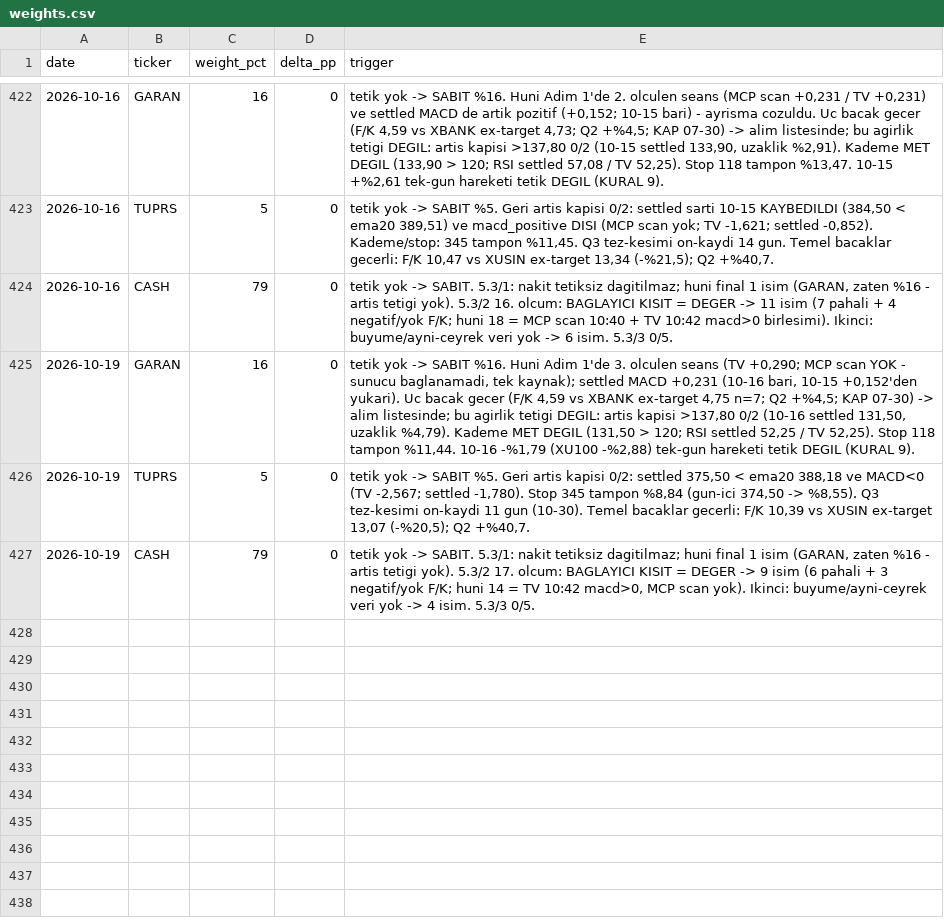
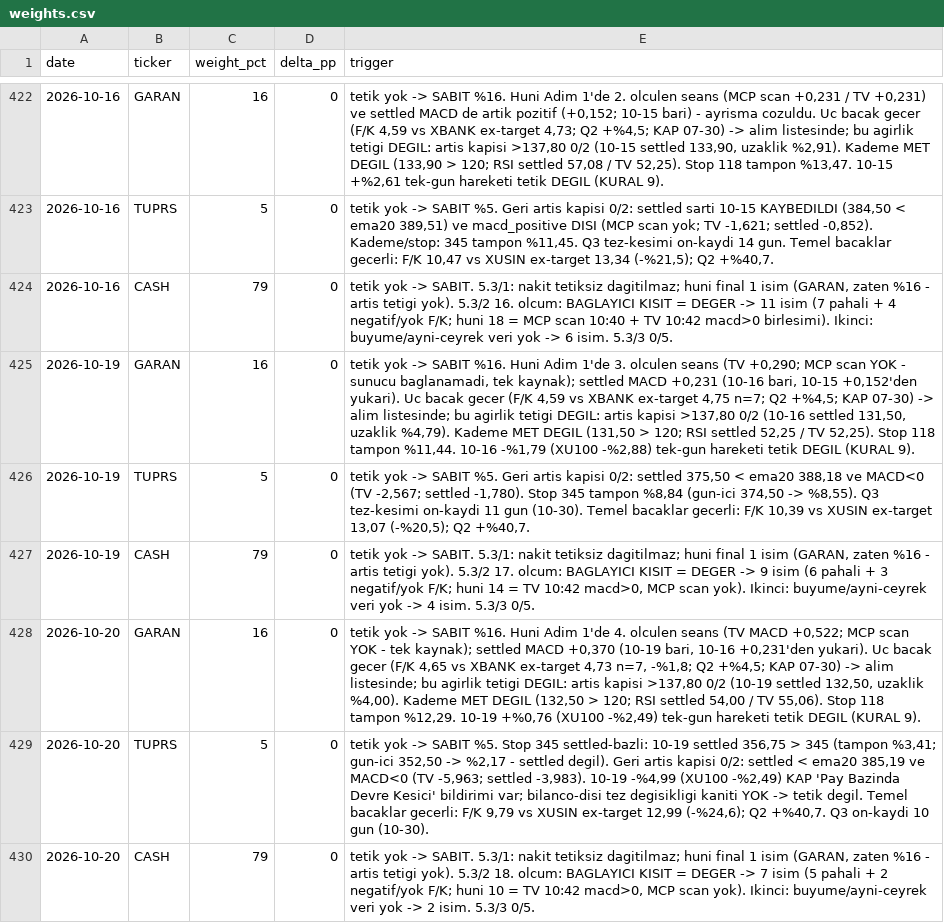
Before and after one commit to mehmedalipazar/finance-agent, a CSV file: data/weights.csv, drawn as a sheet; only a part is shown, gaps mark what is left out.

```diff
--- a/data/weights.csv
+++ b/data/weights.csv
@@ -427 +427,4 @@ date,ticker,weight_pct,delta_pp,trigger
 2026-10-19,CASH,79,0,"tetik yok -> SABIT. 5.3/1: nakit tetiksiz dagitilmaz; huni final 1 isim (GARAN, zaten %16 - artis tetigi yok). 5.3/2 17. olcum: BAGLAYICI KISIT = DEGER -> 9 isim (6 pahali + 3 negatif/yok F/K; huni 14 = TV 10:42 macd>0, MCP scan yok). Ikinci: buyume/ayni-ceyrek veri yok -> 4 isim. 5.3/3 0/5."
+2026-10-20,GARAN,16,0,"tetik yok -> SABIT %16. Huni Adim 1'de 4. olculen seans (TV MACD +0,522; MCP scan YOK - tek kaynak); settled MACD +0,370 (10-19 bari, 10-16 +0,231'den yukari). Uc bacak gecer (F/K 4,65 vs XBANK ex-target 4,73 n=7, -%1,8; Q2 +%4,5; KAP 07-30) -> alim listesinde; bu agirlik tetigi DEGIL: artis kapisi >137,80 0/2 (10-19 settled 132,50, uzaklik %4,00). Kademe MET DEGIL (132,50 > 120; RSI settled 54,00 / TV 55,06). Stop 118 tampon %12,29. 10-19 +%0,76 (XU100 -%2,49) tek-gun hareketi tetik DEGIL (KURAL 9)."
+2026-10-20,TUPRS,5,0,"tetik yok -> SABIT %5. Stop 345 settled-bazli: 10-19 settled 356,75 > 345 (tampon %3,41; gun-ici 352,50 -> %2,17 - settled degil). Geri artis kapisi 0/2: settled < ema20 385,19 ve MACD<0 (TV -5,963; settled -3,983). 10-19 -%4,99 (XU100 -%2,49) KAP 'Pay Bazinda Devre Kesici' bildirimi var; bilanco-disi tez degisikligi kaniti YOK -> tetik degil. Temel bacaklar gecerli: F/K 9,79 vs XUSIN ex-target 12,99 (-%24,6); Q2 +%40,7. Q3 on-kaydi 10 gun (10-30)."
+2026-10-20,CASH,79,0,"tetik yok -> SABIT. 5.3/1: nakit tetiksiz dagitilmaz; huni final 1 isim (GARAN, zaten %16 - artis tetigi yok). 5.3/2 18. olcum: BAGLAYICI KISIT = DEGER -> 7 isim (5 pahali + 2 negatif/yok F/K; huni 10 = TV 10:42 macd>0, MCP scan yok). Ikinci: buyume/ayni-ceyrek veri yok -> 2 isim. 5.3/3 0/5."
```
Also changed, not shown: data/prices.csv, data/triggers.csv, 1 other file.
